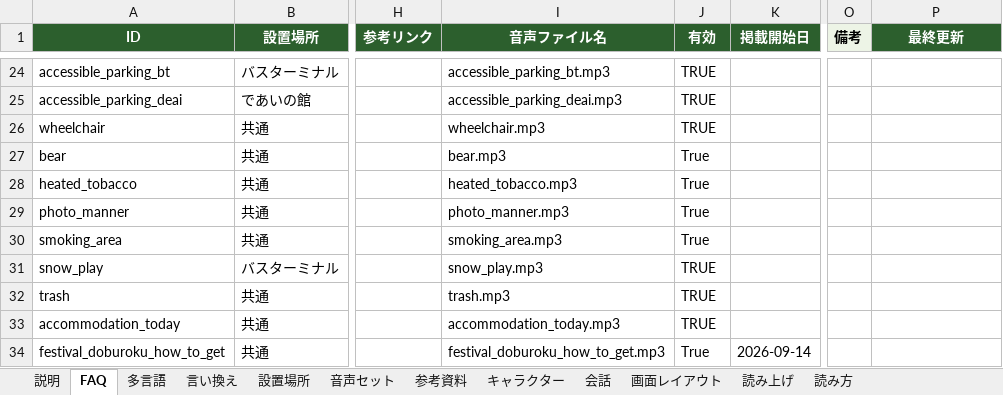
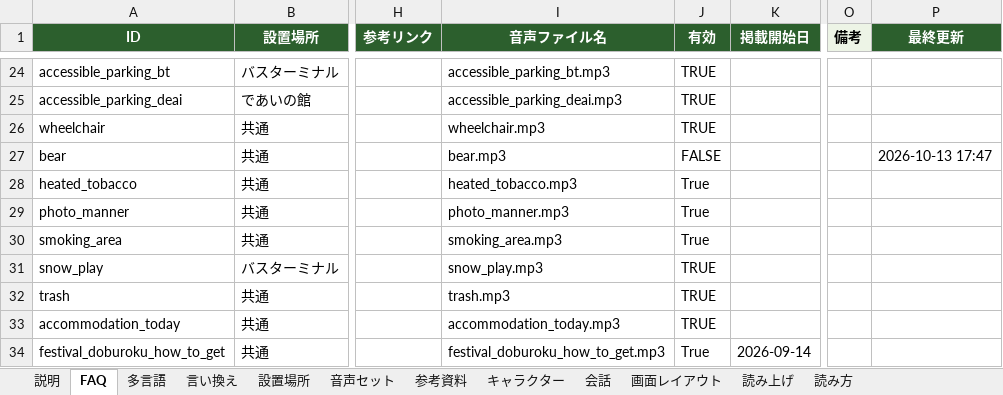
Before and after one commit to flame-wave/shirakawago-voicebot, an Excel workbook: tools/faq_master.xlsx, sheet FAQ, drawn as a sheet; only a part is shown, gaps mark what is left out; values as stored, in another font and other column widths than the file's, no borders; the diff names each change by its address in the sheet, - before the commit and + after, or states it on an @@ line.

Commit message:
案内から外す: bear（管理画面より）

```diff
--- a/tools/faq_master.xlsx (sheet FAQ)
+++ b/tools/faq_master.xlsx (sheet FAQ)
-J27 (有効): True
+J27 (有効): FALSE
-P27 (最終更新): (empty)
+P27 (最終更新): 2026-10-13 17:47
```
